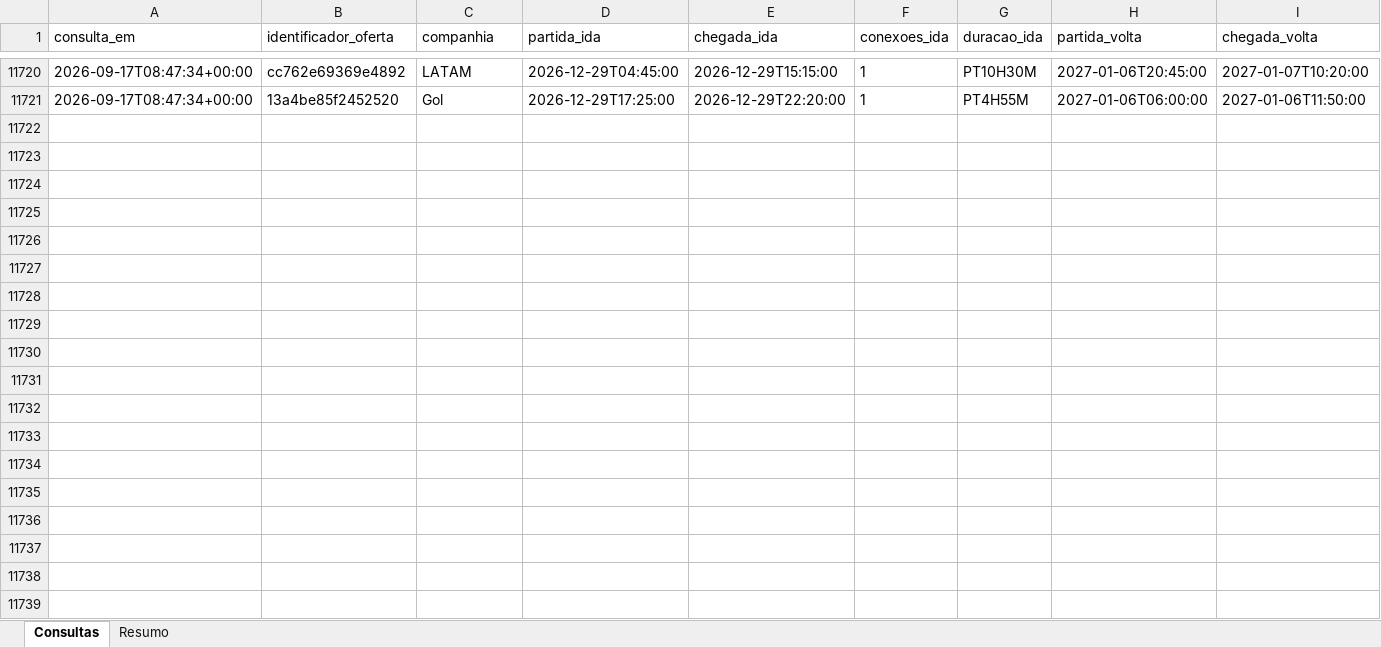
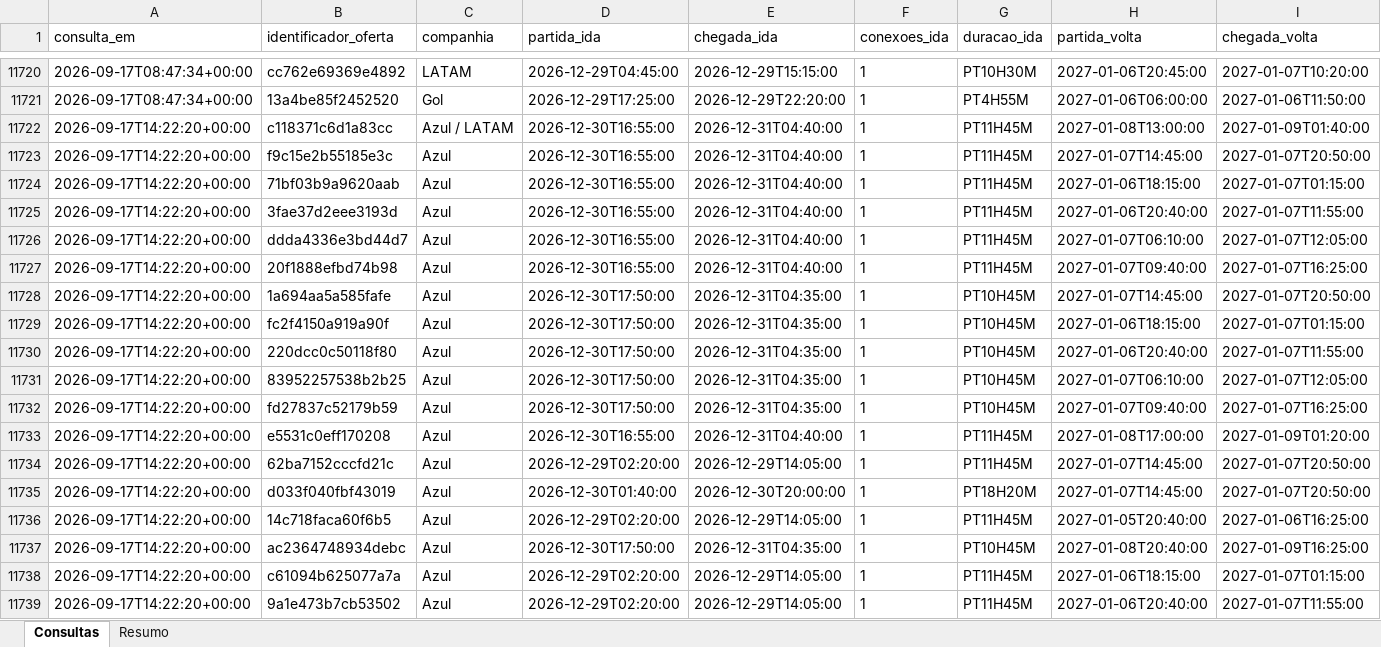
Before and after one commit to asouzaa/monitora-voos, an Excel workbook: docs/monitoramento_rio.xlsx, sheet Consultas, drawn as a sheet; only a part is shown, gaps mark what is left out; values as stored, in another font and other column widths than the file's, no borders; rows hold the shown columns only; the diff covers the shown part only; the diff names each change by its address in the sheet, - before the commit and + after, or states it on an @@ line.

```diff
--- a/docs/monitoramento_rio.xlsx (sheet Consultas)
+++ b/docs/monitoramento_rio.xlsx (sheet Consultas)
+row 11722: 2026-09-17T14:22:20+00:00 | c118371c6d1a83cc | Azul / LATAM | 2026-12-30T16:55:00 | 2026-12-31T04:40:00 | 1 | PT11H45M | 2027-01-08T13:00:00 | 2027-01-09T01:40:00
+row 11723: 2026-09-17T14:22:20+00:00 | f9c15e2b55185e3c | Azul | 2026-12-30T16:55:00 | 2026-12-31T04:40:00 | 1 | PT11H45M | 2027-01-07T14:45:00 | 2027-01-07T20:50:00
+row 11724: 2026-09-17T14:22:20+00:00 | 71bf03b9a9620aab | Azul | 2026-12-30T16:55:00 | 2026-12-31T04:40:00 | 1 | PT11H45M | 2027-01-06T18:15:00 | 2027-01-07T01:15:00
+row 11725: 2026-09-17T14:22:20+00:00 | 3fae37d2eee3193d | Azul | 2026-12-30T16:55:00 | 2026-12-31T04:40:00 | 1 | PT11H45M | 2027-01-06T20:40:00 | 2027-01-07T11:55:00
+row 11726: 2026-09-17T14:22:20+00:00 | ddda4336e3bd44d7 | Azul | 2026-12-30T16:55:00 | 2026-12-31T04:40:00 | 1 | PT11H45M | 2027-01-07T06:10:00 | 2027-01-07T12:05:00
+row 11727: 2026-09-17T14:22:20+00:00 | 20f1888efbd74b98 | Azul | 2026-12-30T16:55:00 | 2026-12-31T04:40:00 | 1 | PT11H45M | 2027-01-07T09:40:00 | 2027-01-07T16:25:00
+row 11728: 2026-09-17T14:22:20+00:00 | 1a694aa5a585fafe | Azul | 2026-12-30T17:50:00 | 2026-12-31T04:35:00 | 1 | PT10H45M | 2027-01-07T14:45:00 | 2027-01-07T20:50:00
+row 11729: 2026-09-17T14:22:20+00:00 | fc2f4150a919a90f | Azul | 2026-12-30T17:50:00 | 2026-12-31T04:35:00 | 1 | PT10H45M | 2027-01-06T18:15:00 | 2027-01-07T01:15:00
+row 11730: 2026-09-17T14:22:20+00:00 | 220dcc0c50118f80 | Azul | 2026-12-30T17:50:00 | 2026-12-31T04:35:00 | 1 | PT10H45M | 2027-01-06T20:40:00 | 2027-01-07T11:55:00
+row 11731: 2026-09-17T14:22:20+00:00 | 83952257538b2b25 | Azul | 2026-12-30T17:50:00 | 2026-12-31T04:35:00 | 1 | PT10H45M | 2027-01-07T06:10:00 | 2027-01-07T12:05:00
+row 11732: 2026-09-17T14:22:20+00:00 | fd27837c52179b59 | Azul | 2026-12-30T17:50:00 | 2026-12-31T04:35:00 | 1 | PT10H45M | 2027-01-07T09:40:00 | 2027-01-07T16:25:00
+row 11733: 2026-09-17T14:22:20+00:00 | e5531c0eff170208 | Azul | 2026-12-30T16:55:00 | 2026-12-31T04:40:00 | 1 | PT11H45M | 2027-01-08T17:00:00 | 2027-01-09T01:20:00
+row 11734: 2026-09-17T14:22:20+00:00 | 62ba7152cccfd21c | Azul | 2026-12-29T02:20:00 | 2026-12-29T14:05:00 | 1 | PT11H45M | 2027-01-07T14:45:00 | 2027-01-07T20:50:00
+row 11735: 2026-09-17T14:22:20+00:00 | d033f040fbf43019 | Azul | 2026-12-30T01:40:00 | 2026-12-30T20:00:00 | 1 | PT18H20M | 2027-01-07T14:45:00 | 2027-01-07T20:50:00
+row 11736: 2026-09-17T14:22:20+00:00 | 14c718faca60f6b5 | Azul | 2026-12-29T02:20:00 | 2026-12-29T14:05:00 | 1 | PT11H45M | 2027-01-05T20:40:00 | 2027-01-06T16:25:00
+row 11737: 2026-09-17T14:22:20+00:00 | ac2364748934debc | Azul | 2026-12-30T17:50:00 | 2026-12-31T04:35:00 | 1 | PT10H45M | 2027-01-08T20:40:00 | 2027-01-09T16:25:00
+row 11738: 2026-09-17T14:22:20+00:00 | c61094b625077a7a | Azul | 2026-12-29T02:20:00 | 2026-12-29T14:05:00 | 1 | PT11H45M | 2027-01-06T18:15:00 | 2027-01-07T01:15:00
+row 11739: 2026-09-17T14:22:20+00:00 | 9a1e473b7cb53502 | Azul | 2026-12-29T02:20:00 | 2026-12-29T14:05:00 | 1 | PT11H45M | 2027-01-06T20:40:00 | 2027-01-07T11:55:00
```
Also changed, not shown: 102 added rows elsewhere in this sheet, sheet Resumo, docs/monitoramento_fortaleza.xlsx, docs/monitoramento_joao_pessoa.xlsx, 9 other files.
